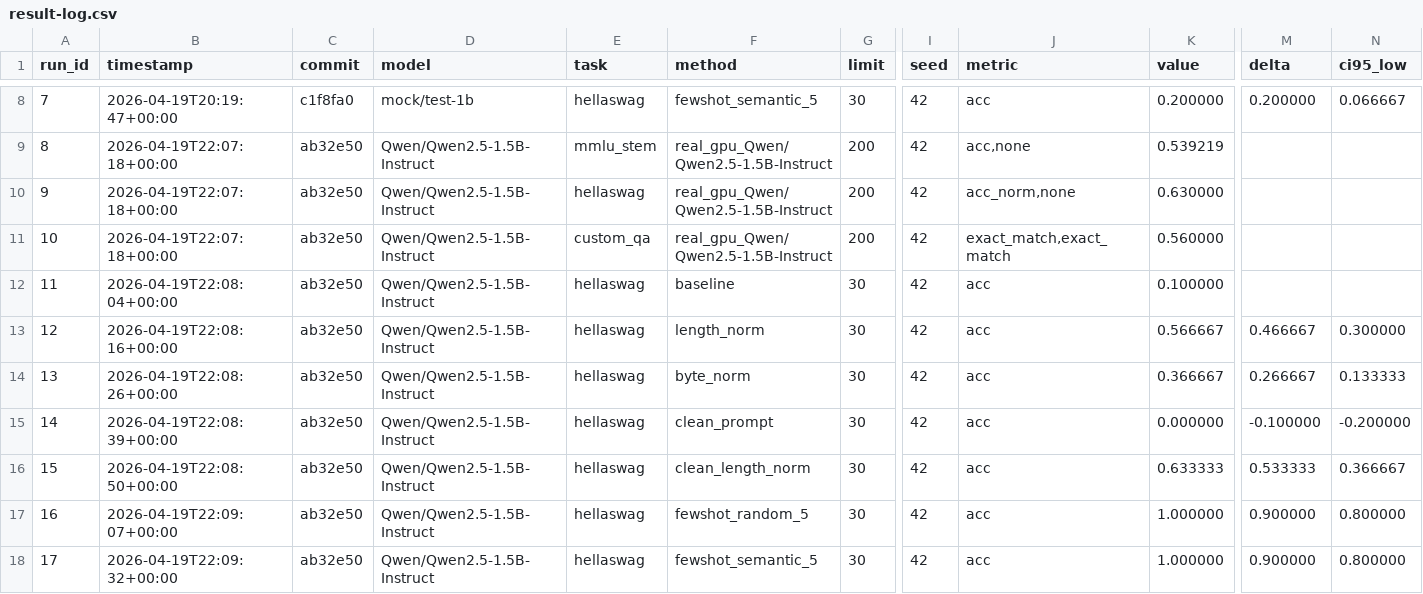
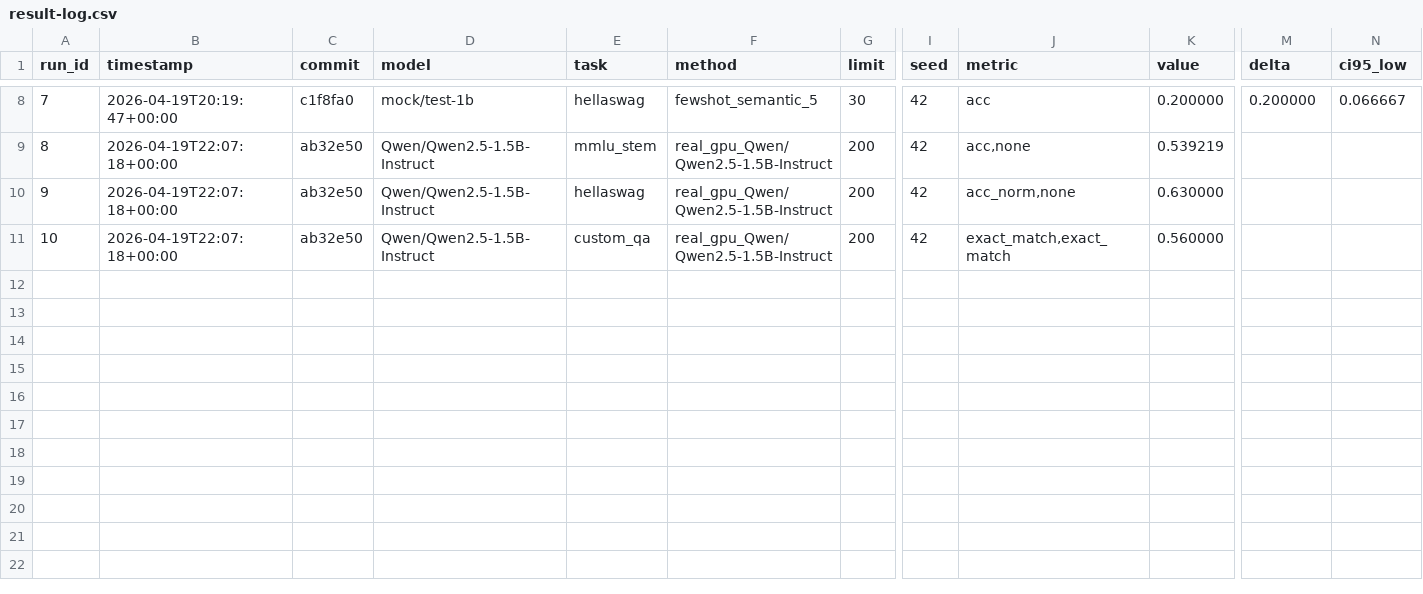
Before and after one commit to harryboi17/LLM-Evaluation-Pipeline, a CSV file: results/result-log.csv, drawn as a sheet; only a part is shown, gaps mark what is left out; rows hold the shown columns only; the diff names each change by its address in the sheet, - before the commit and + after, or states it on an @@ line.

Commit message:
fix(improve): purge contaminated Part E rows; gitignore derived data
On the first real Colab run, Part E evaluated against 30 synthetic
'syn-*' placeholder examples instead of real HellaSwag. Root cause:
improve/eval.sh had a 'skip prepare_data if files exist' shortcut, and
earlier CLI-sandbox smoke runs had committed the synthetic JSONLs to
git. The clone-and-run flow silently reused them.

The fix is three-part:

improve/eval.sh
- Always re-prepares data by default. Opt-out via IMPROVE_SKIP_PREPARE=1,
  which now also sniffs the first row -- if it starts with 'syn-' the
  script aborts with a clear error instead of scoring bogus numbers.

.gitignore
- Derived Part E artefacts (hellaswag_eval.jsonl, hellaswag_fewshot_pool.jsonl,
  every variant's *.json result) are now gitignored. They're cheap to
  regenerate (a few MB HF download) and committing them risks exactly
  this class of contamination.

results/ + docs/improvement-log.md
- Deleted the 7 contaminated Part E rows from result-log.csv and the 7
  corresponding entries from improvement-log.md. Renumbered run_ids to
  stay monotonic. Regenerated result-log.md from the cleaned CSV.
- Kept: the 3 legitimate real-GPU rows from lm-eval-harness (MMLU-STEM,
  HellaSwag acc_norm, custom_qa) that were run against the actual
  benchmark datasets. Those numbers are real and trustworthy.

Part B / C / D results are unaffected (they never touched the
synthetic data). Only Part E needs rerunning -- and this commit makes
that rerun safe against the same trap.

```diff
--- a/results/result-log.csv
+++ b/results/result-log.csv
-row 12: 11 | 2026-04-19T22:08:04+00:00 | ab32e50 | Qwen/Qwen2.5-1.5B-Instruct | hellaswag | baseline | 30 | 42 | acc | 0.100000
-row 13: 12 | 2026-04-19T22:08:16+00:00 | ab32e50 | Qwen/Qwen2.5-1.5B-Instruct | hellaswag | length_norm | 30 | 42 | acc | 0.566667 | 0.466667 | 0.300000
-row 14: 13 | 2026-04-19T22:08:26+00:00 | ab32e50 | Qwen/Qwen2.5-1.5B-Instruct | hellaswag | byte_norm | 30 | 42 | acc | 0.366667 | 0.266667 | 0.133333
-row 15: 14 | 2026-04-19T22:08:39+00:00 | ab32e50 | Qwen/Qwen2.5-1.5B-Instruct | hellaswag | clean_prompt | 30 | 42 | acc | 0.000000 | -0.100000 | -0.200000
-row 16: 15 | 2026-04-19T22:08:50+00:00 | ab32e50 | Qwen/Qwen2.5-1.5B-Instruct | hellaswag | clean_length_norm | 30 | 42 | acc | 0.633333 | 0.533333 | 0.366667
-row 17: 16 | 2026-04-19T22:09:07+00:00 | ab32e50 | Qwen/Qwen2.5-1.5B-Instruct | hellaswag | fewshot_random_5 | 30 | 42 | acc | 1.000000 | 0.900000 | 0.800000
-row 18: 17 | 2026-04-19T22:09:32+00:00 | ab32e50 | Qwen/Qwen2.5-1.5B-Instruct | hellaswag | fewshot_semantic_5 | 30 | 42 | acc | 1.000000 | 0.900000 | 0.800000
```
Also changed, not shown: 13 other files.
